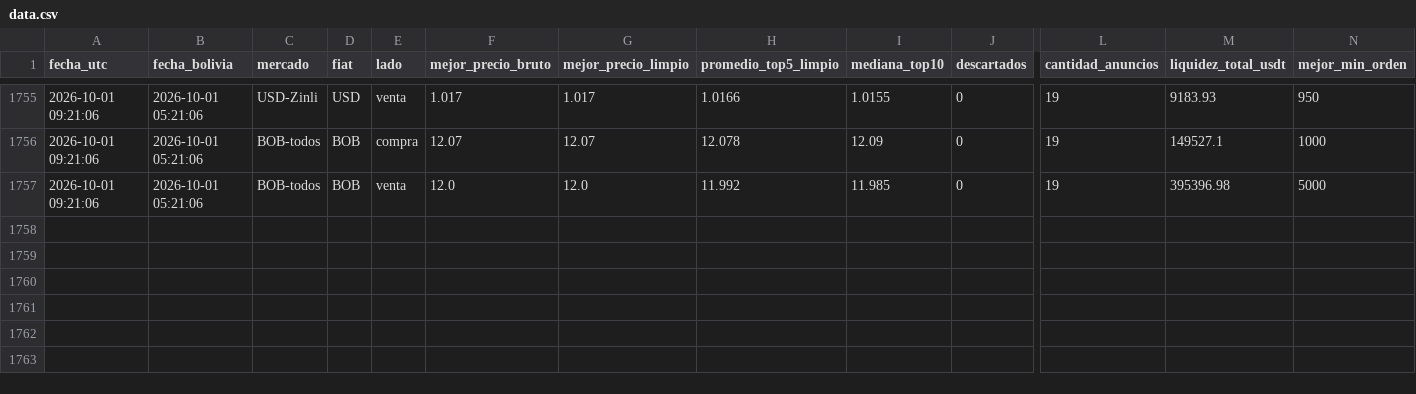
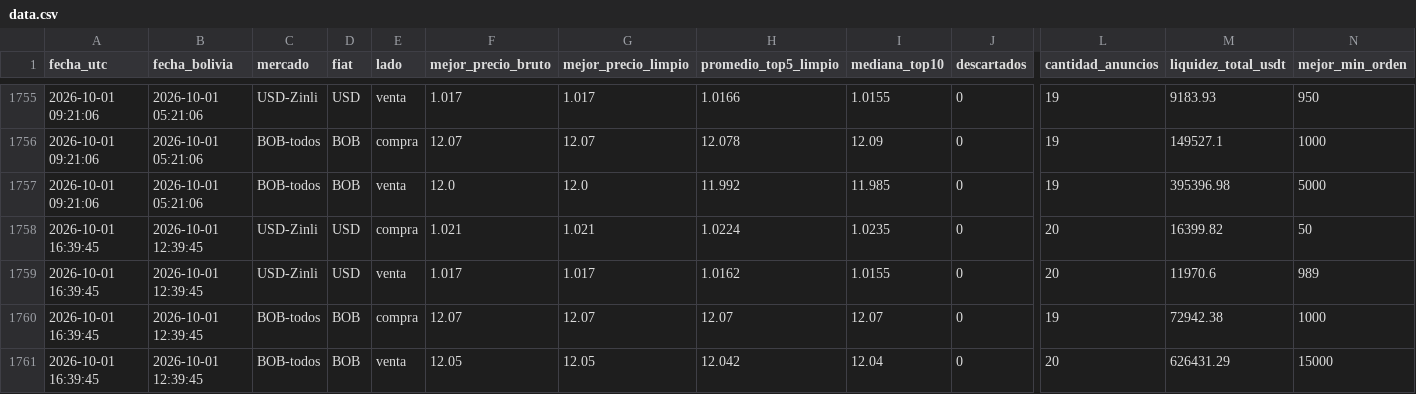
Before and after one commit to rodrigosergiotorre/binance-p2p-tracker, a CSV file: data.csv, drawn as a sheet; only a part is shown, gaps mark what is left out; rows hold the shown columns only; the diff names each change by its address in the sheet, - before the commit and + after, or states it on an @@ line.

```diff
--- a/data.csv
+++ b/data.csv
+row 1758: 2026-10-01 16:39:45 | 2026-10-01 12:39:45 | USD-Zinli | USD | compra | 1.021 | 1.021 | 1.0224 | 1.0235 | 0 | 20 | 16399.82 | 50
+row 1759: 2026-10-01 16:39:45 | 2026-10-01 12:39:45 | USD-Zinli | USD | venta | 1.017 | 1.017 | 1.0162 | 1.0155 | 0 | 20 | 11970.6 | 989
+row 1760: 2026-10-01 16:39:45 | 2026-10-01 12:39:45 | BOB-todos | BOB | compra | 12.07 | 12.07 | 12.07 | 12.07 | 0 | 19 | 72942.38 | 1000
+row 1761: 2026-10-01 16:39:45 | 2026-10-01 12:39:45 | BOB-todos | BOB | venta | 12.05 | 12.05 | 12.042 | 12.04 | 0 | 20 | 626431.29 | 15000
```
Also changed, not shown: historico_bob.csv, 3 other files.
